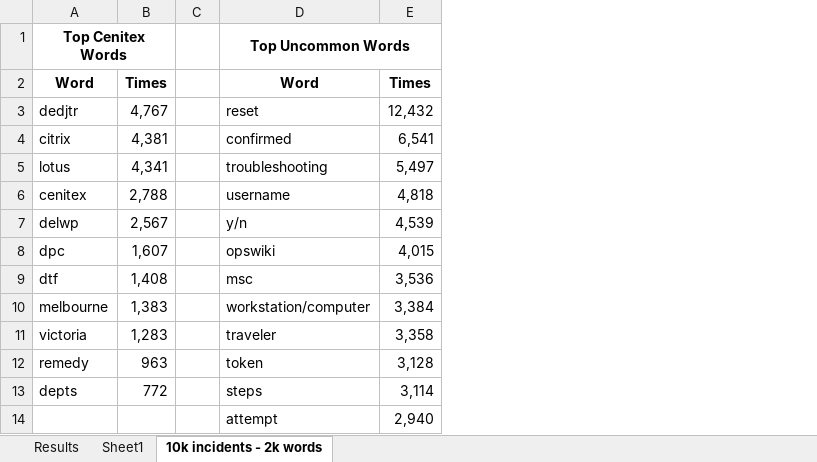
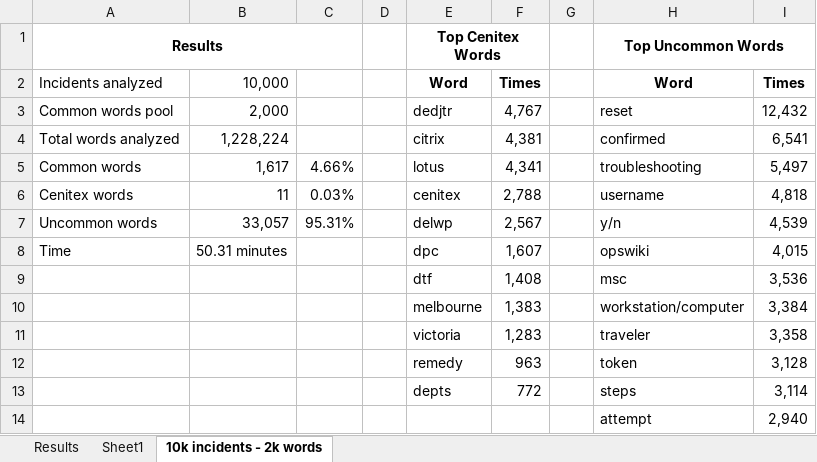
Before and after one commit to julian-nunezm/python_stuff, an Excel workbook: results.xlsx, sheet 10k incidents - 2k words, drawn as a sheet; only a part is shown; values as stored, in another font and other column widths than the file's, no borders; the diff names each change by its address in the sheet, - before the commit and + after, or states it on an @@ line.

Commit message:
Gathering results from tests.

```diff
--- a/results.xlsx (sheet 10k incidents - 2k words)
+++ b/results.xlsx (sheet 10k incidents - 2k words)
+column A (Results), rows 2-8: Incidents analyzed | Common words pool | Total words analyzed | Common words | Cenitex words | Uncommon words | Time
+column B, rows 2-8: 10,000 | 2,000 | 1,228,224 | 1,617 | 11 | 33,057 | 50.31 minutes
+column C, rows 5-7: 4.66% | 0.03% | 95.31%
+column D, empty
```
